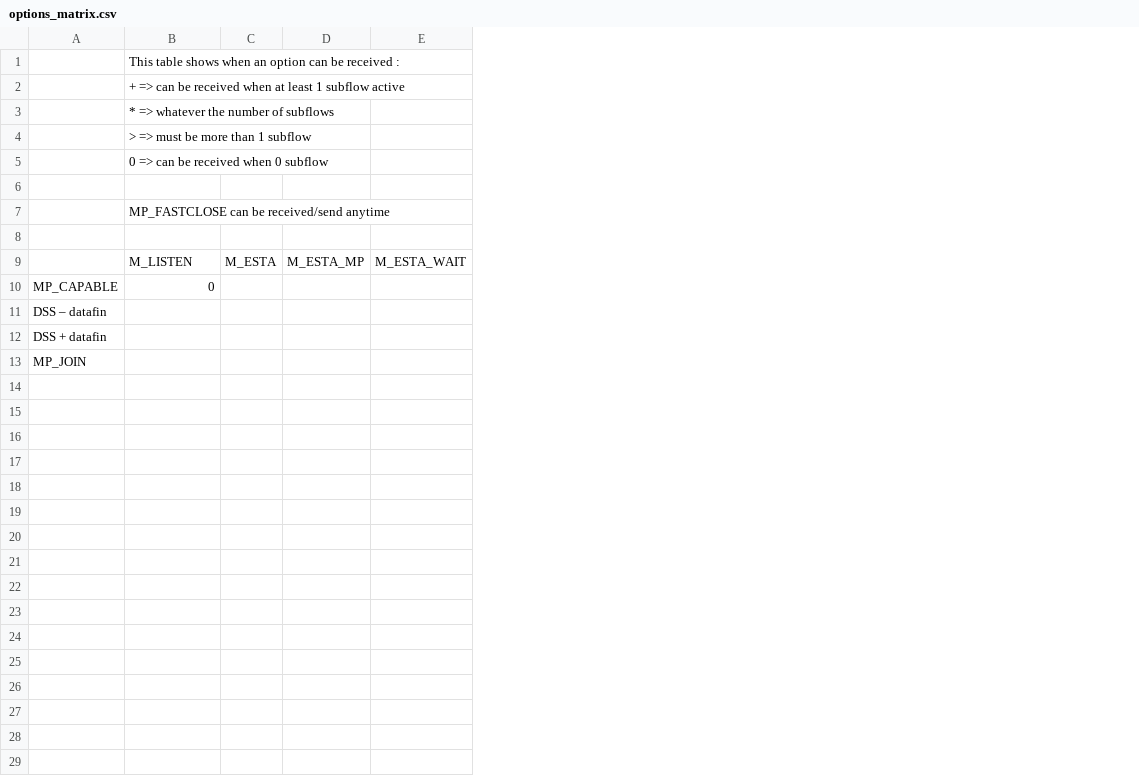
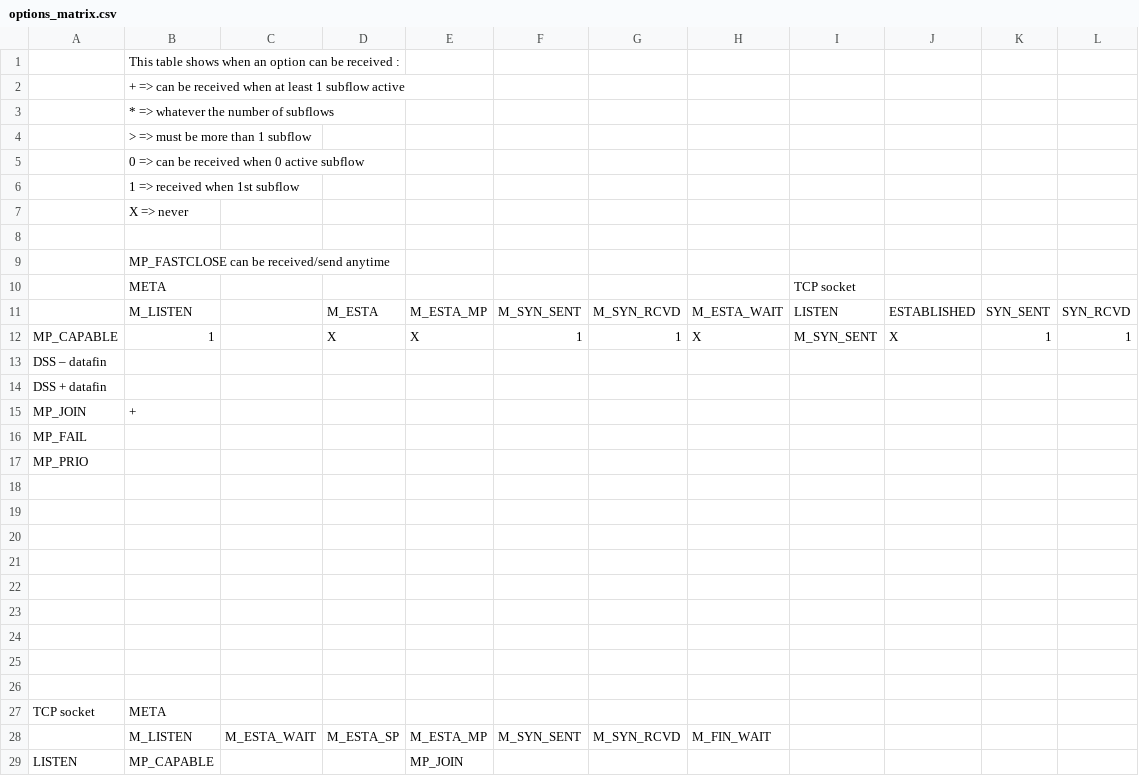
Before and after one commit to lip6-mptcp/mptcp-specifications, a CSV file: options_matrix.csv, drawn as a sheet; only a part is shown; removed rows and columns are numbered as before the commit, all else as after; the diff covers the shown part only; the diff names each change by its address in the sheet, - before the commit and + after, or states it on an @@ line.

Commit message:
Ai ajouté la matrice d'options au format ods (pour les couleurs) + cluster appendix C

```diff
--- a/options_matrix.csv
+++ b/options_matrix.csv
-column C, row 9: M_ESTA
-column D, row 9: M_ESTA_MP
+column D, rows 11-12: M_ESTA | X
+column E, rows 11-12: M_ESTA_MP | X
+column F, rows 11-12: M_SYN_SENT | 1
+column G, rows 11-12: M_SYN_RCVD | 1
+column H, rows 11-12: M_ESTA_WAIT | X
+column I, rows 10-12: TCP socket | LISTEN | M_SYN_SENT
+column J, rows 11-12: ESTABLISHED | X
+column K, rows 11-12: SYN_SENT | 1
+column L, rows 11-12: SYN_RCVD | 1
-B5: 0 => can be received when 0 subflow
+B5: 0 => can be received when 0 active subflow
+row 6:  | 1 => received when 1st subflow
+row 7:  | X => never
-row 10: (empty)
+row 10:  | META |  |  |  |  |  |  | TCP socket
-C11: M_ESTA_WAIT
+C11: (empty)
-B12: 0
+B12: 1
-B15: (empty)
+B15: +
+row 16: MP_FAIL
+row 17: MP_PRIO
+row 18: (empty)
+row 19: (empty)
+row 20: (empty)
+row 21: (empty)
+row 22: (empty)
+row 23: (empty)
+row 24: (empty)
+row 25: (empty)
+row 26: (empty)
+row 27: TCP socket | META
+row 28:  | M_LISTEN | M_ESTA_WAIT | M_ESTA_SP | M_ESTA_MP | M_SYN_SENT | M_SYN_RCVD | M_FIN_WAIT
+row 29: LISTEN | MP_CAPABLE |  |  | MP_JOIN
```
Also changed, not shown: 3 added rows elsewhere in this file, 2 other files.
